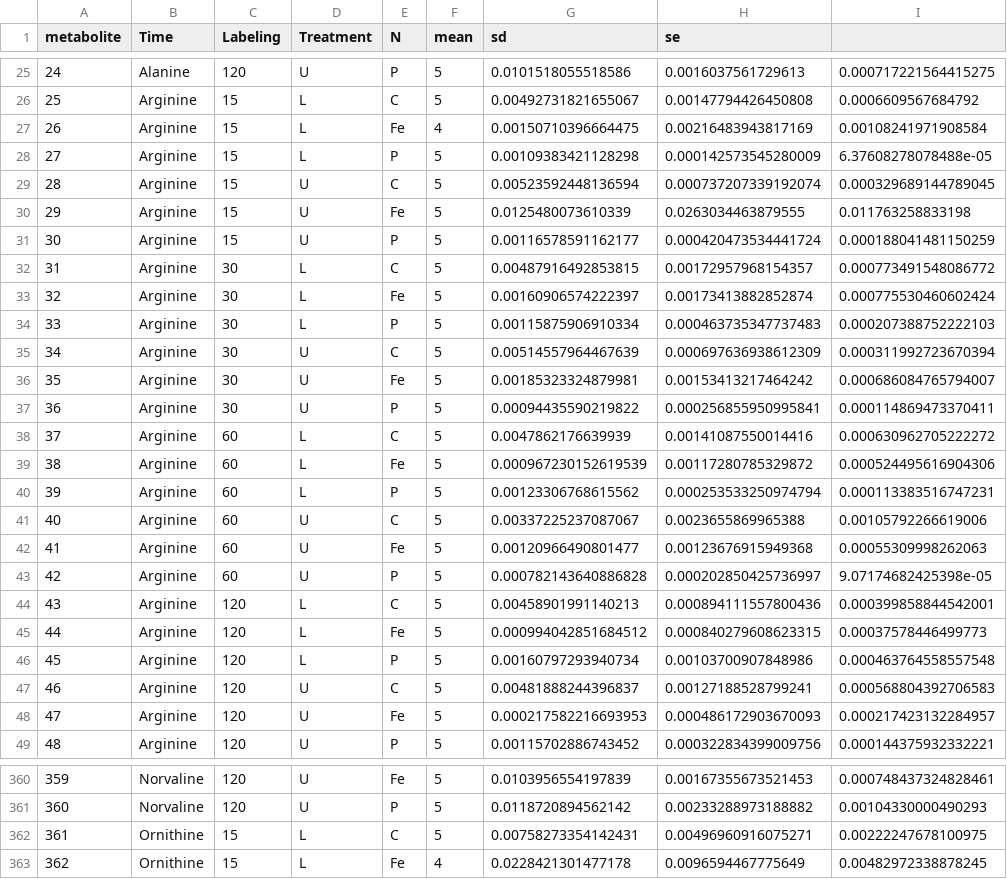
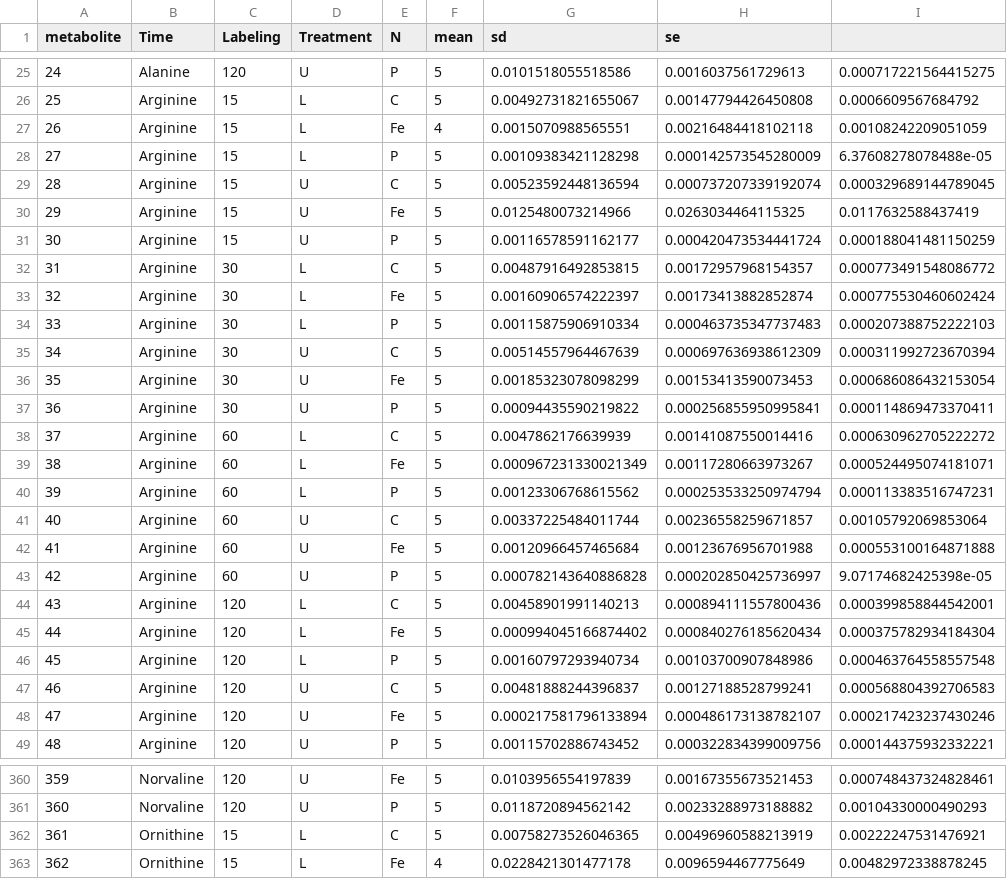
Before and after one commit to Fabio-Trevisan/Citrate_Reuptake_-UmeaCSIA_test-, a CSV file: InHouse_AA_Summary_table.csv, drawn as a sheet; only a part is shown, gaps mark what is left out; the diff covers the shown part only.

```diff
--- a/InHouse_AA_Summary_table.csv
+++ b/InHouse_AA_Summary_table.csv
@@ -26,6 +26,6 @@ metabolite;Time;Labeling;Treatment;N;mean;sd;se
 25;Arginine;15;L;C;5;0.00492731821655067;0.00147794426450808;0.0006609567684792
-26;Arginine;15;L;Fe;4;0.00150710396664475;0.00216483943817169;0.00108241971908584
+26;Arginine;15;L;Fe;4;0.0015070988565551;0.00216484418102118;0.00108242209051059
 27;Arginine;15;L;P;5;0.00109383421128298;0.000142573545280009;6.37608278078488e-05
 28;Arginine;15;U;C;5;0.00523592448136594;0.000737207339192074;0.000329689144789045
-29;Arginine;15;U;Fe;5;0.0125480073610339;0.0263034463879555;0.011763258833198
+29;Arginine;15;U;Fe;5;0.0125480073214966;0.0263034464115325;0.0117632588437419
 30;Arginine;15;U;P;5;0.00116578591162177;0.000420473534441724;0.000188041481150259
@@ -35,15 +35,15 @@ metabolite;Time;Labeling;Treatment;N;mean;sd;se
 34;Arginine;30;U;C;5;0.00514557964467639;0.000697636938612309;0.000311992723670394
-35;Arginine;30;U;Fe;5;0.00185323324879981;0.00153413217464242;0.000686084765794007
+35;Arginine;30;U;Fe;5;0.00185323078098299;0.00153413590073453;0.000686086432153054
 36;Arginine;30;U;P;5;0.00094435590219822;0.000256855950995841;0.000114869473370411
 37;Arginine;60;L;C;5;0.0047862176639939;0.00141087550014416;0.000630962705222272
-38;Arginine;60;L;Fe;5;0.000967230152619539;0.00117280785329872;0.000524495616904306
+38;Arginine;60;L;Fe;5;0.000967231330021349;0.00117280663973267;0.000524495074181071
 39;Arginine;60;L;P;5;0.00123306768615562;0.000253533250974794;0.000113383516747231
-40;Arginine;60;U;C;5;0.00337225237087067;0.0023655869965388;0.00105792266619006
-41;Arginine;60;U;Fe;5;0.00120966490801477;0.00123676915949368;0.00055309998262063
+40;Arginine;60;U;C;5;0.00337225484011744;0.00236558259671857;0.00105792069853064
+41;Arginine;60;U;Fe;5;0.00120966457465684;0.00123676956701988;0.000553100164871888
 42;Arginine;60;U;P;5;0.000782143640886828;0.000202850425736997;9.07174682425398e-05
 43;Arginine;120;L;C;5;0.00458901991140213;0.000894111557800436;0.000399858844542001
-44;Arginine;120;L;Fe;5;0.000994042851684512;0.000840279608623315;0.00037578446499773
+44;Arginine;120;L;Fe;5;0.000994045166874402;0.000840276185620434;0.000375782934184304
 45;Arginine;120;L;P;5;0.00160797293940734;0.00103700907848986;0.000463764558557548
 46;Arginine;120;U;C;5;0.00481888244396837;0.00127188528799241;0.000568804392706583
-47;Arginine;120;U;Fe;5;0.000217582216693953;0.000486172903670093;0.000217423132284957
+47;Arginine;120;U;Fe;5;0.000217581796133894;0.000486173138782107;0.000217423237430246
 48;Arginine;120;U;P;5;0.00115702886743452;0.000322834399009756;0.000144375932332221
@@ -361,3 +361,3 @@ metabolite;Time;Labeling;Treatment;N;mean;sd;se
 360;Norvaline;120;U;P;5;0.0118720894562142;0.00233288973188882;0.00104330000490293
-361;Ornithine;15;L;C;5;0.00758273354142431;0.00496960916075271;0.00222247678100975
+361;Ornithine;15;L;C;5;0.00758273526046365;0.00496960588213919;0.00222247531476921
 362;Ornithine;15;L;Fe;4;0.0228421301477178;0.0096594467775649;0.00482972338878245
```
Also changed, not shown: 60 edited cells elsewhere in this file, InHouse_AA_Enrichment.csv, InHouse_OA_Enrichment.csv, 18 other files.
